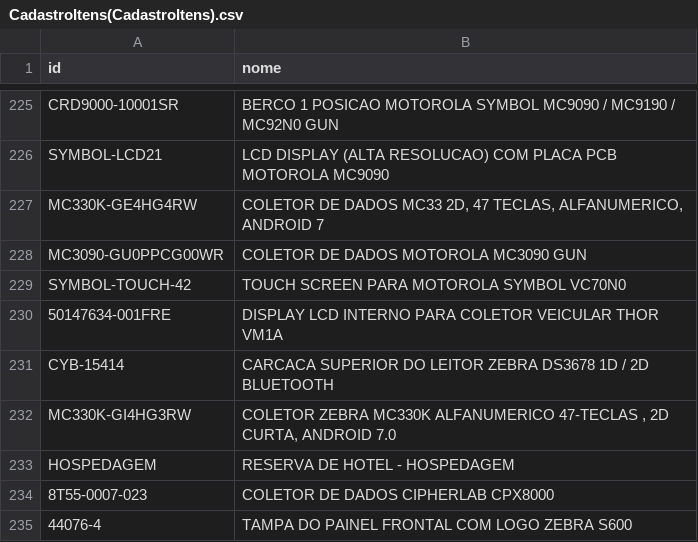
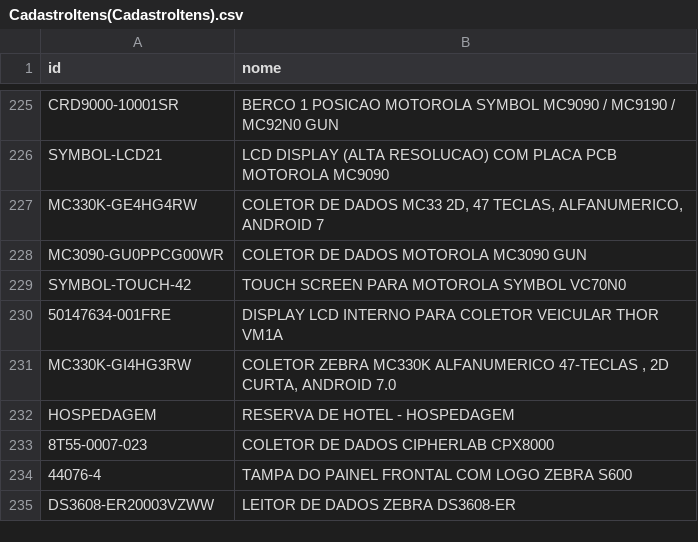
Before and after one commit to cauuabispoo/ZhazCheck, a CSV file: csv/CadastroItens(CadastroItens).csv, drawn as a sheet; only a part is shown, gaps mark what is left out; the shorter side is filled out with more unchanged rows; the diff names each change by its address in the sheet, - before the commit and + after, or states it on an @@ line.

Commit message:
Update CadastroItens(CadastroItens).csv

```diff
--- a/csv/CadastroItens(CadastroItens).csv
+++ b/csv/CadastroItens(CadastroItens).csv
-row 231: CYB-15414 | CARCACA SUPERIOR DO LEITOR ZEBRA DS3678 1D / 2D BLUETOOTH
```
